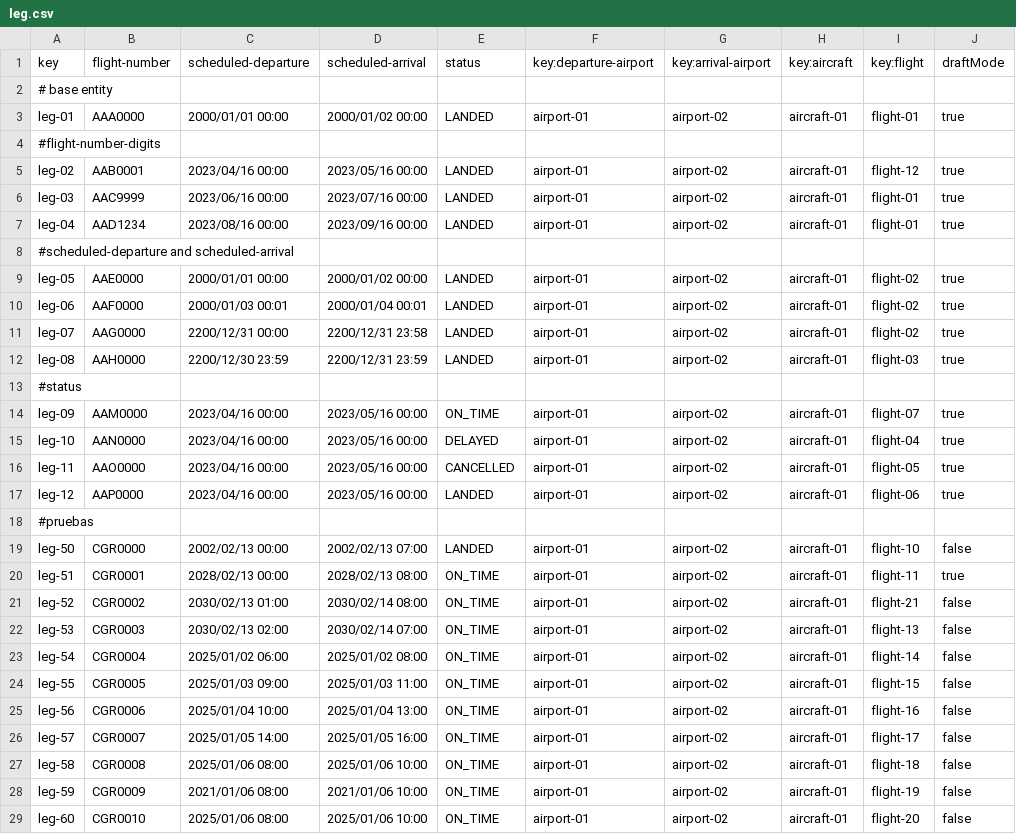
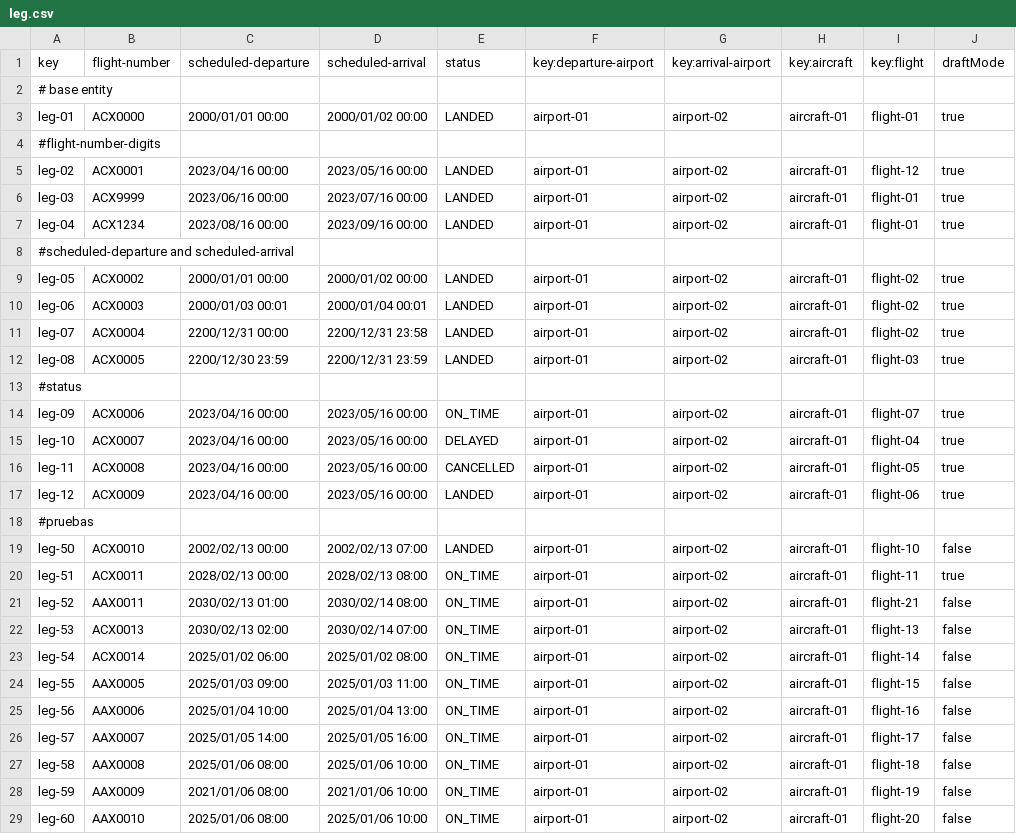
Before and after one commit to DP2-2024-2025-C1-009/Acme-ANS-D05, a CSV file: src/main/resources/WEB-INF/data/sample/leg.csv, drawn as a sheet; the diff names each change by its address in the sheet, - before the commit and + after, or states it on an @@ line.

```diff
--- a/src/main/resources/WEB-INF/data/sample/leg.csv
+++ b/src/main/resources/WEB-INF/data/sample/leg.csv
-B3 (flight-number): AAA0000
+B3 (flight-number): ACX0000
-B5 (flight-number): AAB0001
+B5 (flight-number): ACX0001
-B6 (flight-number): AAC9999
+B6 (flight-number): ACX9999
-B7 (flight-number): AAD1234
+B7 (flight-number): ACX1234
-B9 (flight-number): AAE0000
+B9 (flight-number): ACX0002
-B10 (flight-number): AAF0000
+B10 (flight-number): ACX0003
-B11 (flight-number): AAG0000
+B11 (flight-number): ACX0004
-B12 (flight-number): AAH0000
+B12 (flight-number): ACX0005
-B14 (flight-number): AAM0000
+B14 (flight-number): ACX0006
-B15 (flight-number): AAN0000
+B15 (flight-number): ACX0007
-B16 (flight-number): AAO0000
+B16 (flight-number): ACX0008
-B17 (flight-number): AAP0000
+B17 (flight-number): ACX0009
-B19 (flight-number): CGR0000
+B19 (flight-number): ACX0010
-B20 (flight-number): CGR0001
+B20 (flight-number): ACX0011
-B21 (flight-number): CGR0002
+B21 (flight-number): AAX0011
-B22 (flight-number): CGR0003
+B22 (flight-number): ACX0013
-B23 (flight-number): CGR0004
+B23 (flight-number): ACX0014
-B24 (flight-number): CGR0005
+B24 (flight-number): AAX0005
-B25 (flight-number): CGR0006
+B25 (flight-number): AAX0006
-B26 (flight-number): CGR0007
+B26 (flight-number): AAX0007
-B27 (flight-number): CGR0008
+B27 (flight-number): AAX0008
-B28 (flight-number): CGR0009
+B28 (flight-number): AAX0009
-B29 (flight-number): CGR0010
+B29 (flight-number): AAX0010
```
Also changed, not shown: 6 other files.
